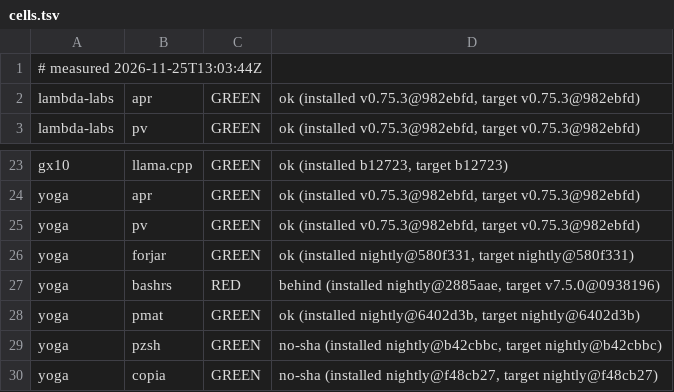
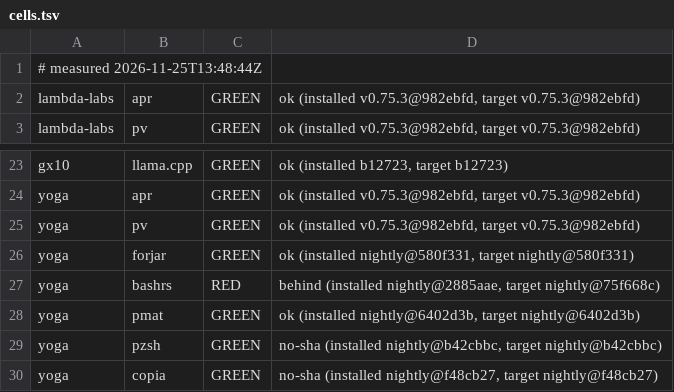
Before and after one commit to paiml/aprender, a TSV file: fleet/cells.tsv, drawn as a sheet; only a part is shown, gaps mark what is left out.

Commit message:
fleet cells 2026-11-25T13:48:44Z (fleet-drift)

```diff
--- a/fleet/cells.tsv
+++ b/fleet/cells.tsv
@@ -1,2 +1,2 @@
-# measured 2026-11-25T13:03:44Z
+# measured 2026-11-25T13:48:44Z
 lambda-labs	apr	GREEN	ok (installed v0.75.3@982ebfd, target v0.75.3@982ebfd)
@@ -26,3 +26,3 @@ yoga	pv	GREEN	ok (installed v0.75.3@982ebfd, target v0.75.3@982ebfd)
 yoga	forjar	GREEN	ok (installed nightly@580f331, target nightly@580f331)
-yoga	bashrs	RED	behind (installed nightly@2885aae, target v7.5.0@0938196)
+yoga	bashrs	RED	behind (installed nightly@2885aae, target nightly@75f668c)
 yoga	pmat	GREEN	ok (installed nightly@6402d3b, target nightly@6402d3b)
```
